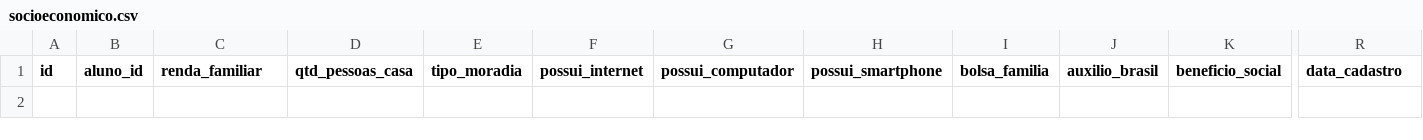
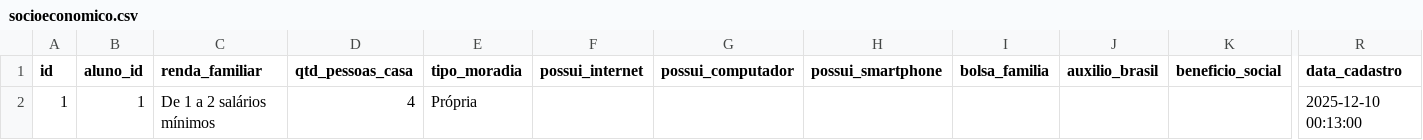
Before and after one commit to MarceloClaro/matricula, a CSV file: data/socioeconomico.csv, drawn as a sheet; only a part is shown, gaps mark what is left out; rows hold the shown columns only; the diff names each change by its address in the sheet, - before the commit and + after, or states it on an @@ line.

```diff
--- a/data/socioeconomico.csv
+++ b/data/socioeconomico.csv
+row 2: 1 | 1 | De 1 a 2 salários mínimos | 4 | Própria |  |  |  |  |  |  | 2025-12-10 00:13:00
```
Also changed, not shown: data/anamnese_pei.csv, data/cadastro_geral.csv, 3 other files.
